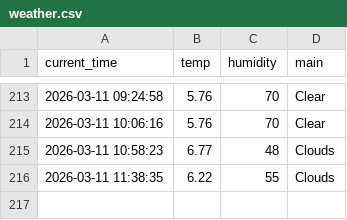
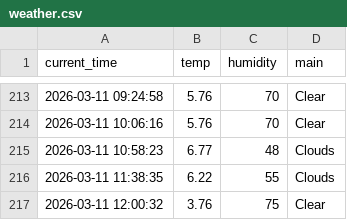
Before and after one commit to qkrrkdtj/weather_5m, a CSV file: weather.csv, drawn as a sheet; only a part is shown, gaps mark what is left out; the diff names each change by its address in the sheet, - before the commit and + after, or states it on an @@ line.

```diff
--- a/weather.csv
+++ b/weather.csv
+row 217: 2026-03-11 12:00:32 | 3.76 | 75 | Clear
```
